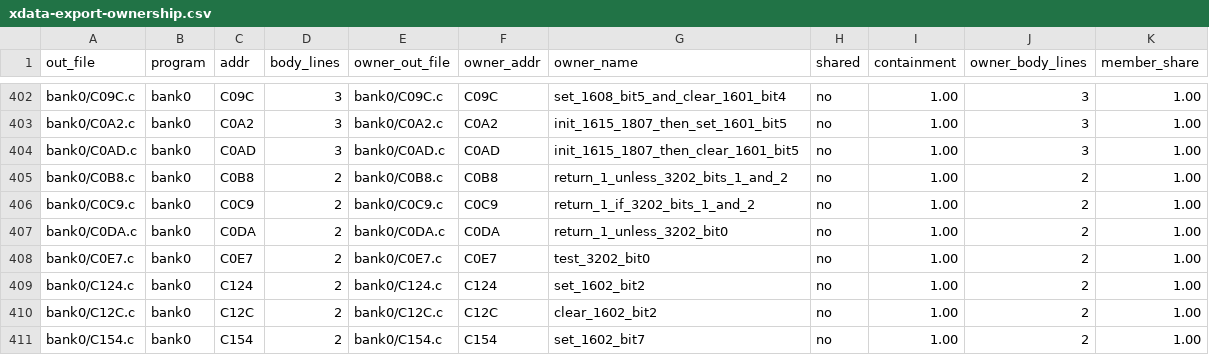
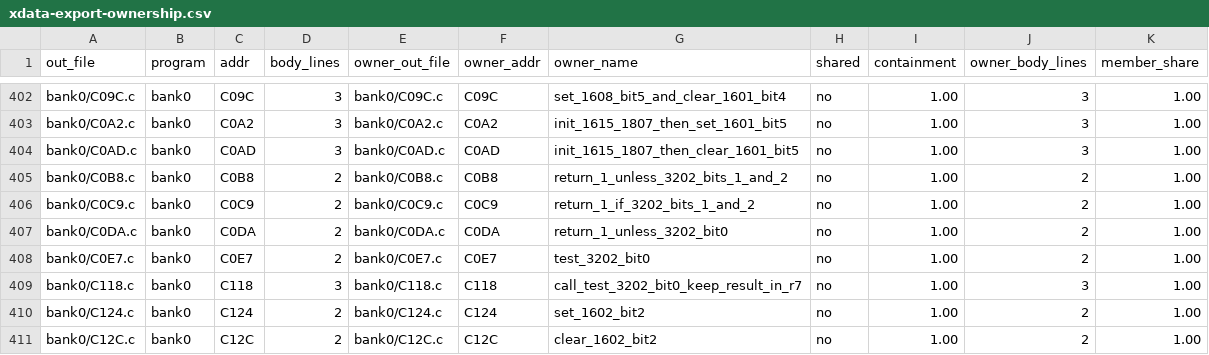
Before and after one commit to ElDavoo/tongfang-gm7mg7p-re, a CSV file: ec/annotations/xdata-export-ownership.csv, drawn as a sheet; only a part is shown, gaps mark what is left out; the shorter side is filled out with more unchanged rows; the diff names each change by its address in the sheet, - before the commit and + after, or states it on an @@ line.

```diff
--- a/ec/annotations/xdata-export-ownership.csv
+++ b/ec/annotations/xdata-export-ownership.csv
+row 409: bank0/C118.c | bank0 | C118 | 3 | bank0/C118.c | C118 | call_test_3202_bit0_keep_result_in_r7 | no | 1.00 | 3 | 1.00
```
Also changed, not shown: ec/annotations/forwarder-targets.csv, ec/annotations/function-groups.csv, 22 other files.
